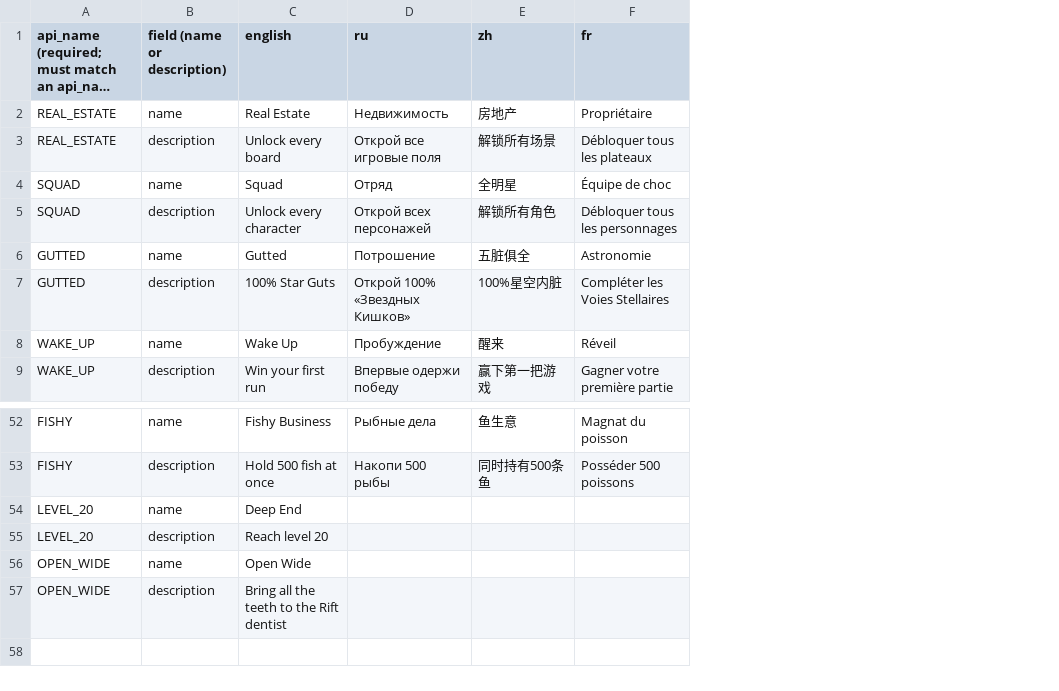
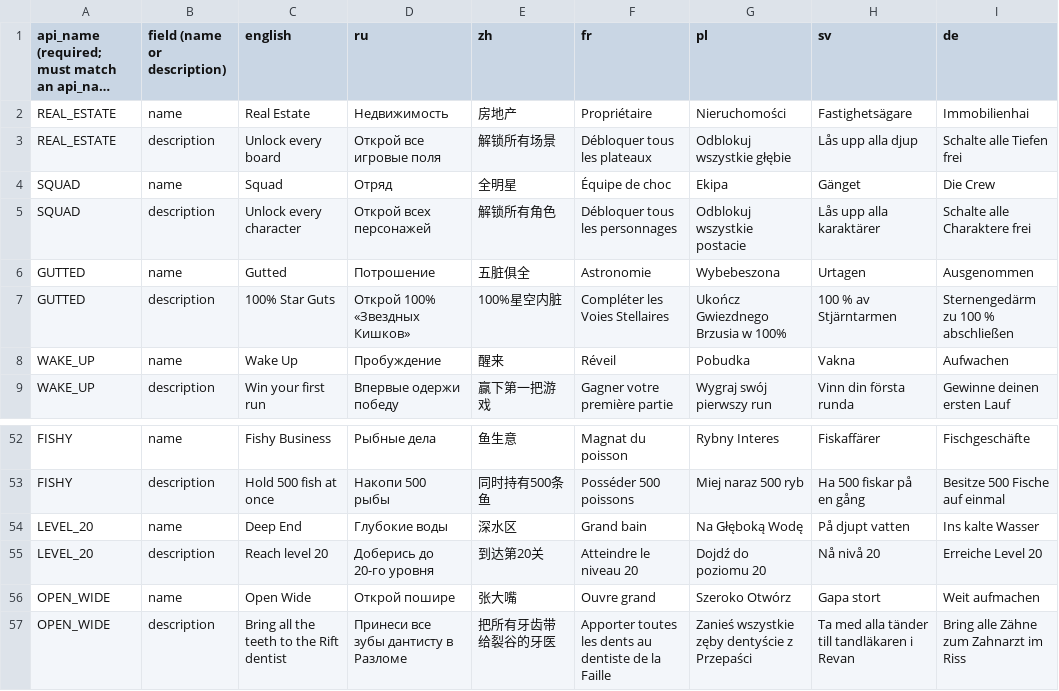
Before and after one commit to 1bardesign/dhne-translation, a CSV file: 4535880-achievements-localization.csv, drawn as a sheet; only a part is shown, gaps mark what is left out; long unchanged cells end in …; the diff names each change by its address in the sheet, - before the commit and + after, or states it on an @@ line.

Commit message:
achievements in all languages, swedish store page, polish fixes (run, all in, instant wipe), title variants match, strongest warrior, all in for The End

```diff
--- a/4535880-achievements-localization.csv
+++ b/4535880-achievements-localization.csv
+column G (pl), rows 2-9: Nieruchomości | Odblokuj wszystkie głębie | Ekipa | Odblokuj wszystkie postacie | Wybebeszona | Ukończ Gwiezdnego Brzusia w 100% | Pobudka | Wygraj swój pierwszy run; rows 52-57: Rybny Interes | Miej naraz 500 ryb | Na Głęboką Wodę | Dojdź do poziomu 20 | Szeroko Otwórz | Zanieś wszystkie zęby dentyście z Przepaści
+column H (sv), rows 2-9: Fastighetsägare | Lås upp alla djup | Gänget | Lås upp alla karaktärer | Urtagen | 100 % av Stjärntarmen | Vakna | Vinn din första runda; rows 52-57: Fiskaffärer | Ha 500 fiskar på en gång | På djupt vatten | Nå nivå 20 | Gapa stort | Ta med alla tänder till tandläkaren i Revan
+column I (de), rows 2-9: Immobilienhai | Schalte alle Tiefen frei | Die Crew | Schalte alle Charaktere frei | Ausgenommen | Sternengedärm zu 100 % abschließen | Aufwachen | Gewinne deinen ersten Lauf; rows 52-57: Fischgeschäfte | Besitze 500 Fische auf einmal | Ins kalte Wasser | Erreiche Level 20 | Weit aufmachen | Bring alle Zähne zum Zahnarzt im Riss
-D54 (ru): (empty)
+D54 (ru): Глубокие воды
-E54 (zh): (empty)
+E54 (zh): 深水区
-F54 (fr): (empty)
+F54 (fr): Grand bain
-D55 (ru): (empty)
+D55 (ru): Доберись до 20-го уровня
-E55 (zh): (empty)
+E55 (zh): 到达第20关
-F55 (fr): (empty)
+F55 (fr): Atteindre le niveau 20
-D56 (ru): (empty)
+D56 (ru): Открой пошире
-E56 (zh): (empty)
+E56 (zh): 张大嘴
-F56 (fr): (empty)
+F56 (fr): Ouvre grand
-D57 (ru): (empty)
+D57 (ru): Принеси все зубы дантисту в Разломе
-E57 (zh): (empty)
+E57 (zh): 把所有牙齿带给裂谷的牙医
-F57 (fr): (empty)
+F57 (fr): Apporter toutes les dents au dentiste de la Faille
```
Also changed, not shown: de.tsv, ff.tsv, 7 other files.
